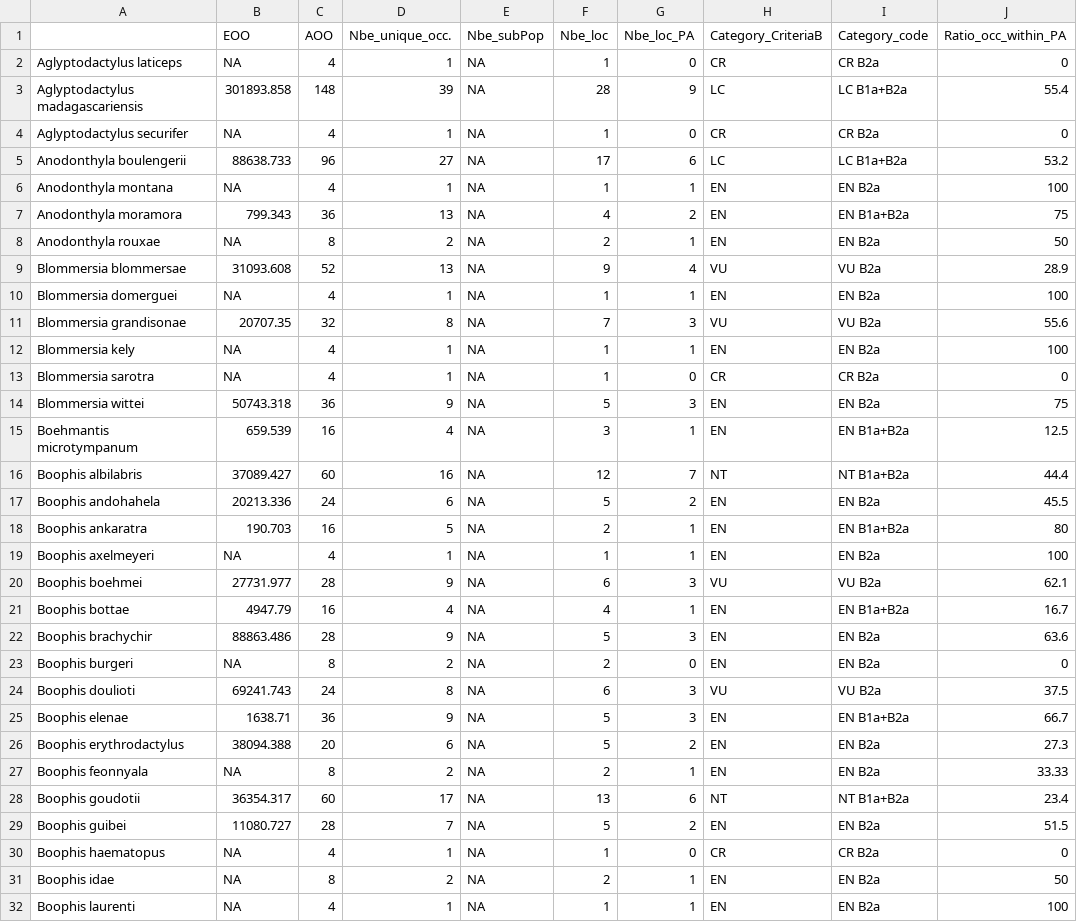
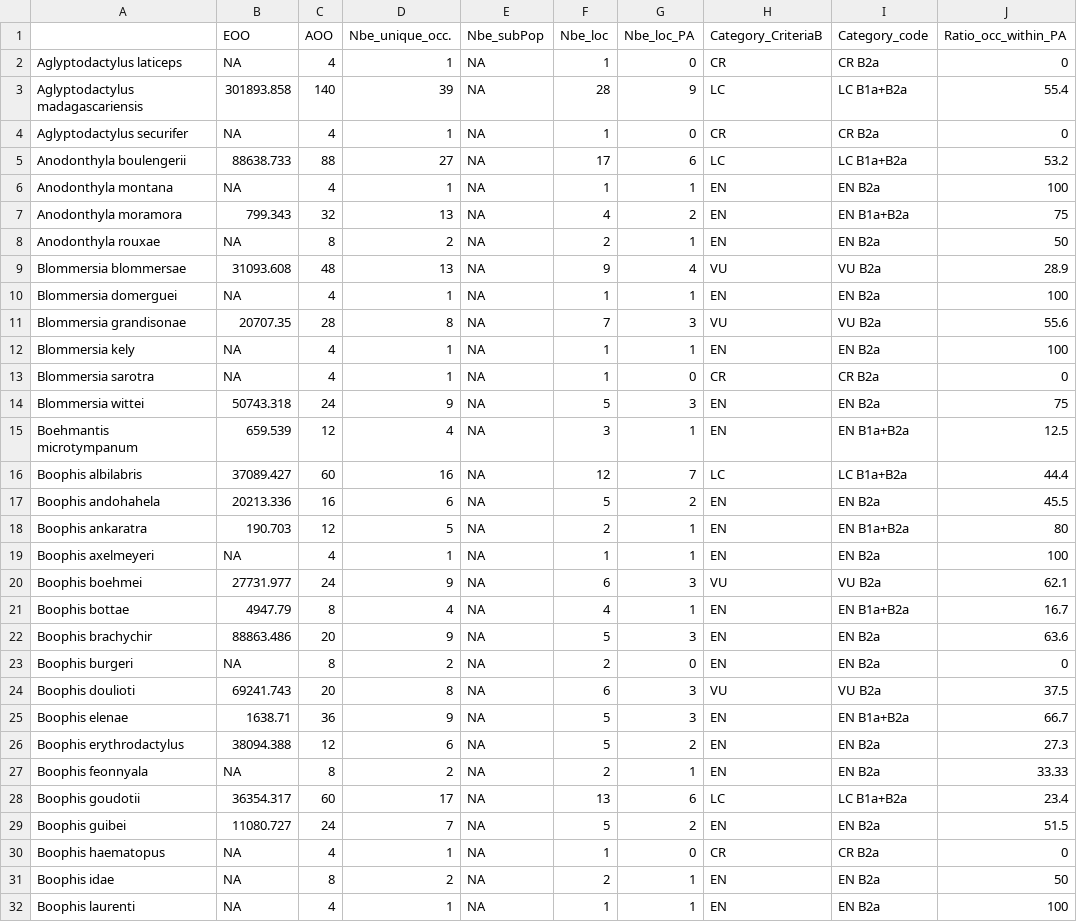
Before and after one commit to gdauby/ConR, a CSV file: vignettes/IUCN_results.csv, drawn as a sheet; only a part is shown; the diff covers the shown part only; the diff names each change by its address in the sheet, - before the commit and + after, or states it on an @@ line.

```diff
--- a/vignettes/IUCN_results.csv
+++ b/vignettes/IUCN_results.csv
-C3 (AOO): 148
+C3 (AOO): 140
-C5 (AOO): 96
+C5 (AOO): 88
-C7 (AOO): 36
+C7 (AOO): 32
-C9 (AOO): 52
+C9 (AOO): 48
-C11 (AOO): 32
+C11 (AOO): 28
-C14 (AOO): 36
+C14 (AOO): 24
-C15 (AOO): 16
+C15 (AOO): 12
-H16 (Category_CriteriaB): NT
+H16 (Category_CriteriaB): LC
-I16 (Category_code): NT B1a+B2a
+I16 (Category_code): LC B1a+B2a
-C17 (AOO): 24
+C17 (AOO): 16
-C18 (AOO): 16
+C18 (AOO): 12
-C20 (AOO): 28
+C20 (AOO): 24
-C21 (AOO): 16
+C21 (AOO): 8
-C22 (AOO): 28
+C22 (AOO): 20
-C24 (AOO): 24
+C24 (AOO): 20
-C26 (AOO): 20
+C26 (AOO): 12
-H28 (Category_CriteriaB): NT
+H28 (Category_CriteriaB): LC
-I28 (Category_code): NT B1a+B2a
+I28 (Category_code): LC B1a+B2a
-C29 (AOO): 28
+C29 (AOO): 24
```
Also changed, not shown: 123 edited cells elsewhere in this file, vignettes/MyIUCNresults.csv, vignettes/loc1.csv, 26 other files.
